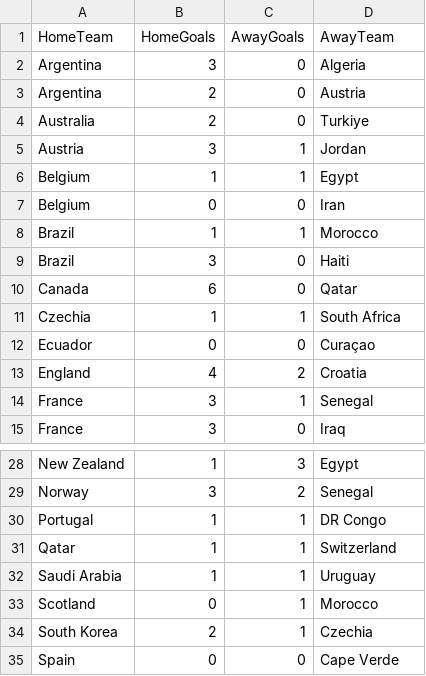
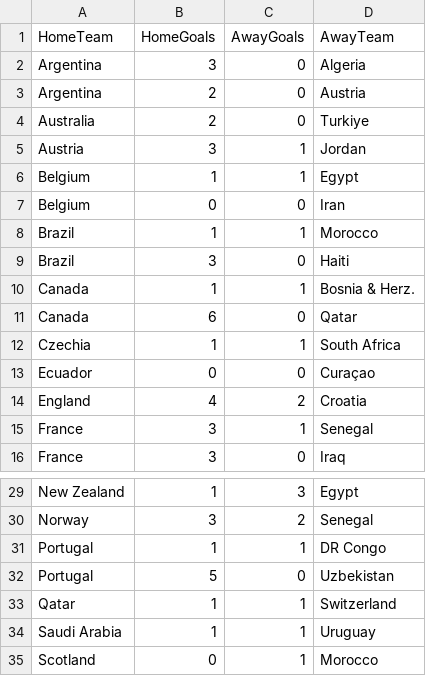
Before and after one commit to shedtaff-dotcom/shedbangers-website, a CSV file: sweepstake/data/results.csv, drawn as a sheet; only a part is shown, gaps mark what is left out; the shorter side is filled out with more unchanged rows.

```diff
--- a/sweepstake/data/results.csv
+++ b/sweepstake/data/results.csv
@@ -9,2 +9,3 @@ Brazil,1,1,Morocco
 Brazil,3,0,Haiti
+Canada,1,1,Bosnia & Herz.
 Canada,6,0,Qatar
@@ -30,2 +31,3 @@ Norway,3,2,Senegal
 Portugal,1,1,DR Congo
+Portugal,5,0,Uzbekistan
 Qatar,1,1,Switzerland
```
Also changed, not shown: sweepstake/data/topscorers.csv.
